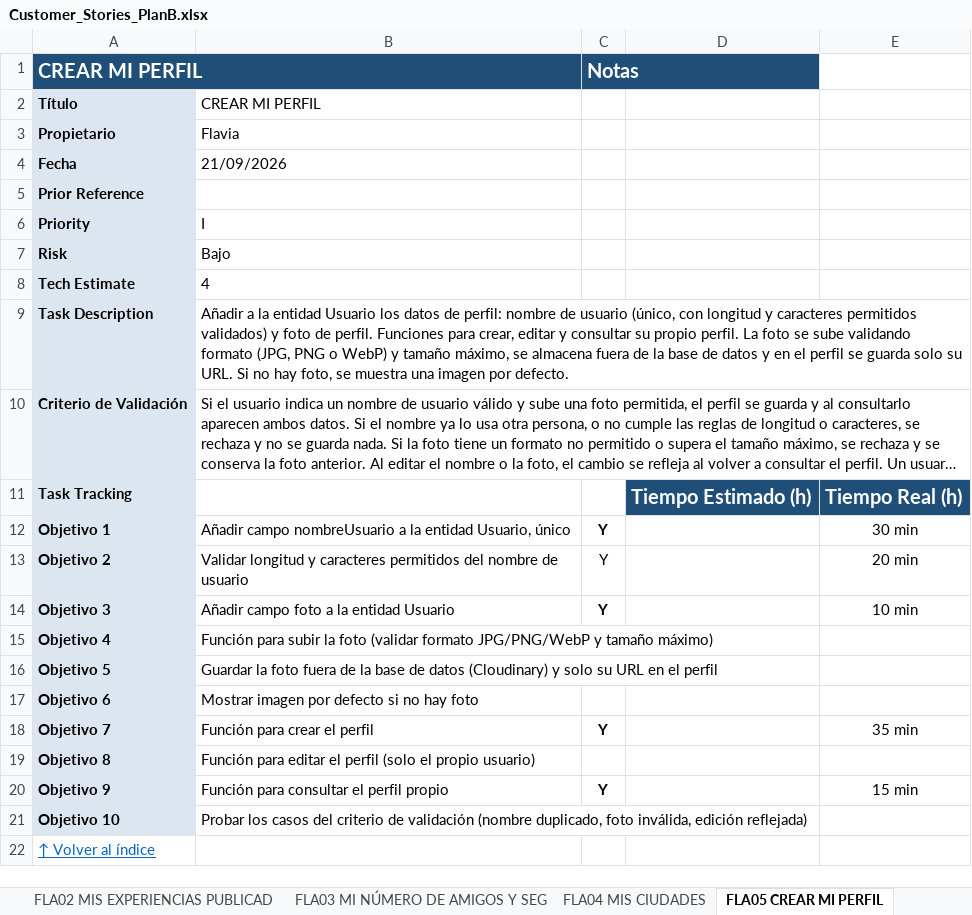
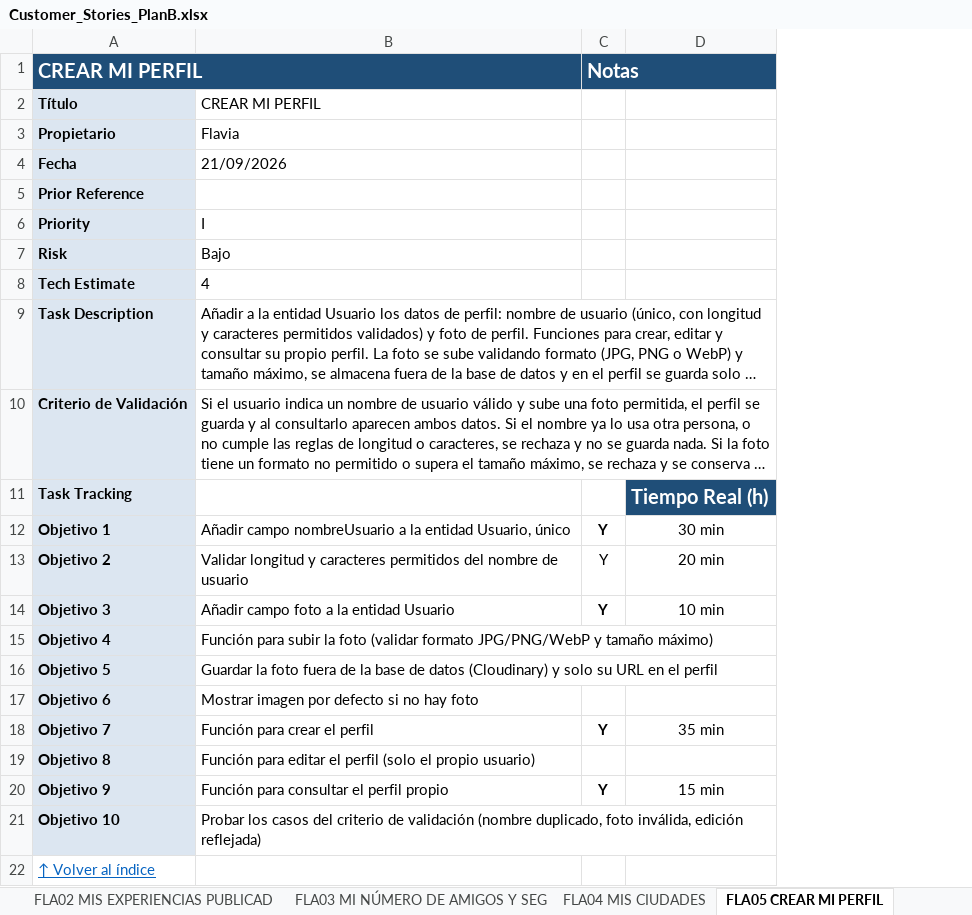
Before and after one commit to Matthew-PV/ISW-Practica, an Excel workbook: customer-stories/Customer_Stories_PlanB.xlsx, sheet FLA05 CREAR MI PERFIL, drawn as a sheet; long unchanged cells end in …; values as stored, in another font and other column widths than the file's, no borders; conditional formats not drawn; the diff names each change by its address in the sheet, - before the commit and + after, or states it on an @@ line.

Commit message:
Actualización Tiempo LUC01 - Tareas 1 al 4

```diff
--- a/customer-stories/Customer_Stories_PlanB.xlsx (sheet FLA05 CREAR MI PERFIL)
+++ b/customer-stories/Customer_Stories_PlanB.xlsx (sheet FLA05 CREAR MI PERFIL)
-column D, row 11: Tiempo Estimado (h)
```
Also changed, not shown: sheet LUC01 CREACIÓN DE EXPERIENCIAS, 3 other files.
